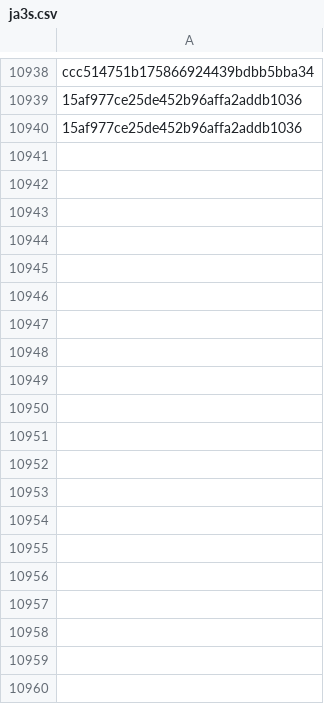
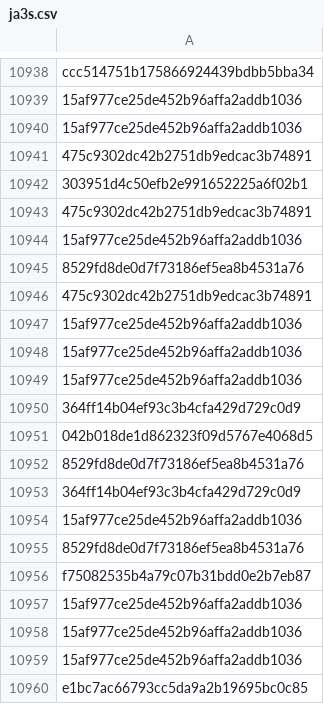
Before and after one commit to brunomarx/cs-hunter, a CSV file: data/ja3s.csv, drawn as a sheet; only a part is shown, gaps mark what is left out; the diff covers the shown part only.

```diff
--- a/data/ja3s.csv
+++ b/data/ja3s.csv
@@ -10940 +10940,21 @@ ccc514751b175866924439bdbb5bba34
 15af977ce25de452b96affa2addb1036
+475c9302dc42b2751db9edcac3b74891
+303951d4c50efb2e991652225a6f02b1
+475c9302dc42b2751db9edcac3b74891
+15af977ce25de452b96affa2addb1036
+8529fd8de0d7f73186ef5ea8b4531a76
+475c9302dc42b2751db9edcac3b74891
+15af977ce25de452b96affa2addb1036
+15af977ce25de452b96affa2addb1036
+15af977ce25de452b96affa2addb1036
+364ff14b04ef93c3b4cfa429d729c0d9
+042b018de1d862323f09d5767e4068d5
+8529fd8de0d7f73186ef5ea8b4531a76
+364ff14b04ef93c3b4cfa429d729c0d9
+15af977ce25de452b96affa2addb1036
+8529fd8de0d7f73186ef5ea8b4531a76
+f75082535b4a79c07b31bdd0e2b7eb87
+15af977ce25de452b96affa2addb1036
+15af977ce25de452b96affa2addb1036
+15af977ce25de452b96affa2addb1036
+e1bc7ac66793cc5da9a2b19695bc0c85
```
Also changed, not shown: 63 added rows elsewhere in this file, 11 other files.
